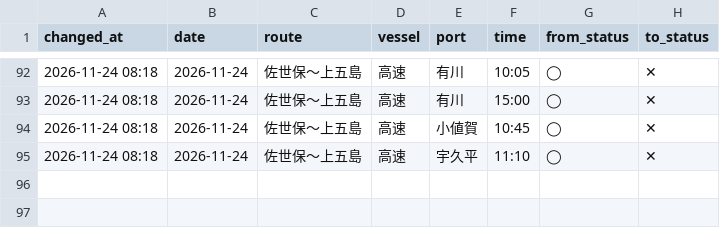
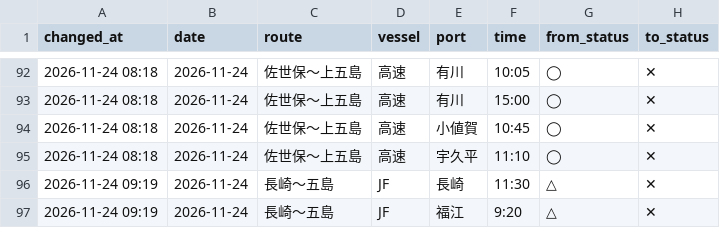
Before and after one commit to 510010/shinkamigoto-route-guide, a CSV file: history/status_changes.csv, drawn as a sheet; only a part is shown, gaps mark what is left out; the diff names each change by its address in the sheet, - before the commit and + after, or states it on an @@ line.

Commit message:
history: 2026-11-24 9時台 取得

```diff
--- a/history/status_changes.csv
+++ b/history/status_changes.csv
+row 96: 2026-11-24 09:19 | 2026-11-24 | 長崎〜五島 | JF | 長崎 | 11:30 | △ | ✕
+row 97: 2026-11-24 09:19 | 2026-11-24 | 長崎〜五島 | JF | 福江 | 9:20 | △ | ✕
```
Also changed, not shown: history/kyushu_results.csv, history/shadow_status_log.csv, 3 other files.
